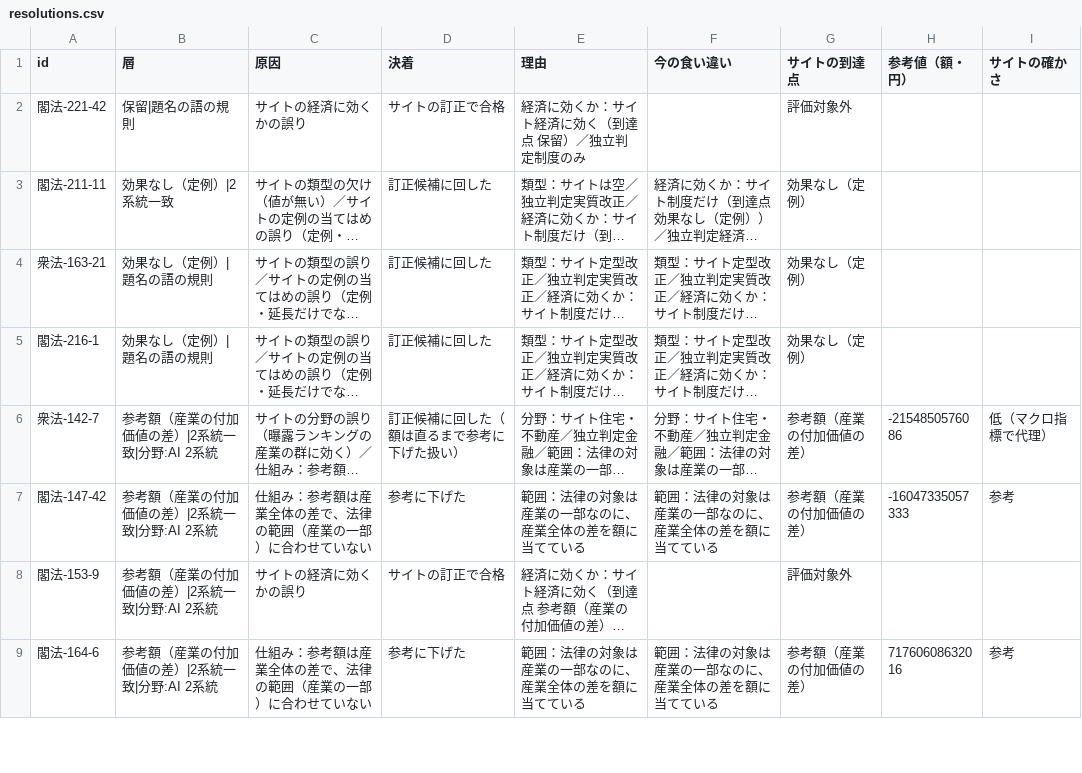
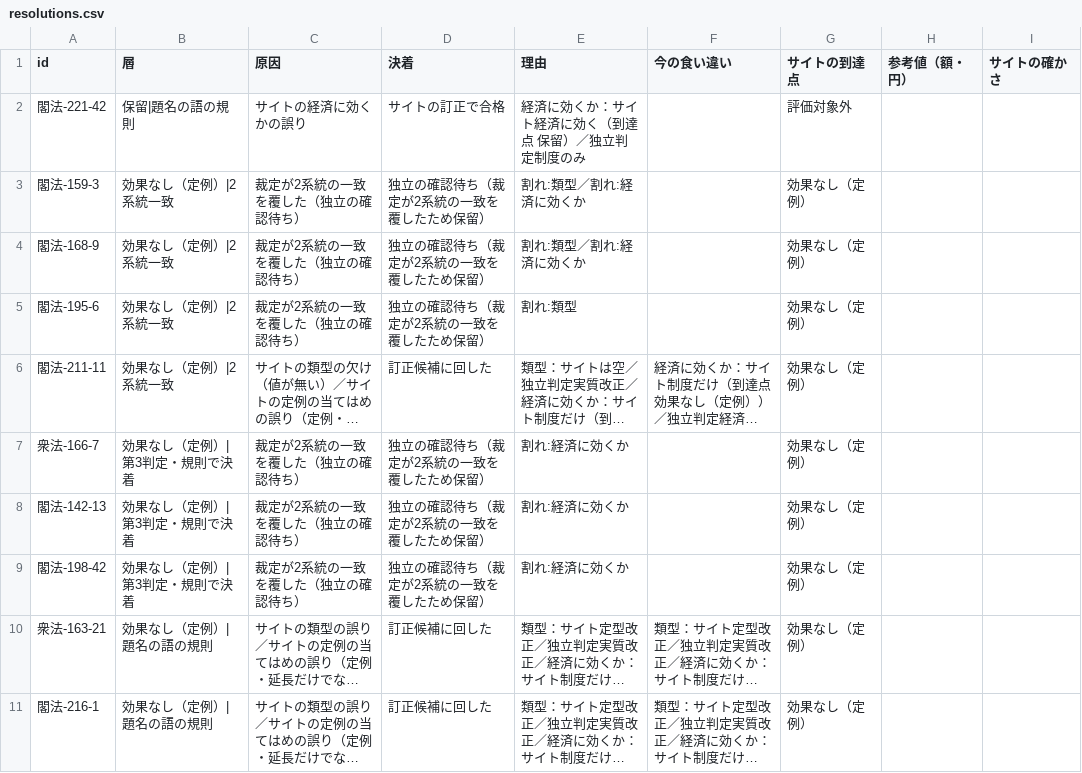
Before and after one commit to nexus-ai-2045/public-interest-lens, a CSV file: data/derived/evaluation-ledger-v1/sample-v2/resolutions.csv, drawn as a sheet; only a part is shown; the shorter side is filled out with more unchanged rows; long unchanged cells end in …; the diff covers the shown part only; the diff names each change by its address in the sheet, - before the commit and + after, or states it on an @@ line.

Commit message:
裁定が2系統の一致を覆すときは独立の確認まで保留にする（設計決定0007）
- judge：2系統が一致した項目を1つの裁定だけで覆さない。rulings.json の「確認」が無ければ割れ（保留）
- 記録を記録した時点のサイトの値で判定し直し：合格39・不合格60・割れ10（Sonnet の裁定だけで合格になっていた11本13項目）
- 決着に「独立の確認待ち」を加え、報告の数え方を直す（サイトの値の誤り49本、決着の無いもの0）
- 公開 e2e の理由の文言を新しい印に合わせる

```diff
--- a/data/derived/evaluation-ledger-v1/sample-v2/resolutions.csv
+++ b/data/derived/evaluation-ledger-v1/sample-v2/resolutions.csv
+row 3: 閣法-159-3 | 効果なし（定例）|2系統一致 | 裁定が2系統の一致を覆した（独立の確認待ち） | 独立の確認待ち（裁定が2系統の一致を覆したため保留） | 割れ:類型／割れ:経済に効くか |  | 効果なし（定例）
+row 4: 閣法-168-9 | 効果なし（定例）|2系統一致 | 裁定が2系統の一致を覆した（独立の確認待ち） | 独立の確認待ち（裁定が2系統の一致を覆したため保留） | 割れ:類型／割れ:経済に効くか |  | 効果なし（定例）
+row 5: 閣法-195-6 | 効果なし（定例）|2系統一致 | 裁定が2系統の一致を覆した（独立の確認待ち） | 独立の確認待ち（裁定が2系統の一致を覆したため保留） | 割れ:類型 |  | 効果なし（定例）
+row 7: 衆法-166-7 | 効果なし（定例）|第3判定・規則で決着 | 裁定が2系統の一致を覆した（独立の確認待ち） | 独立の確認待ち（裁定が2系統の一致を覆したため保留） | 割れ:経済に効くか |  | 効果なし（定例）
+row 8: 閣法-142-13 | 効果なし（定例）|第3判定・規則で決着 | 裁定が2系統の一致を覆した（独立の確認待ち） | 独立の確認待ち（裁定が2系統の一致を覆したため保留） | 割れ:経済に効くか |  | 効果なし（定例）
+row 9: 閣法-198-42 | 効果なし（定例）|第3判定・規則で決着 | 裁定が2系統の一致を覆した（独立の確認待ち） | 独立の確認待ち（裁定が2系統の一致を覆したため保留） | 割れ:経済に効くか |  | 効果なし（定例）
```
Also changed, not shown: 4 added rows and 6 edited cells elsewhere in this file, data/derived/evaluation-ledger-v1/sample-v2/verdicts.csv, 10 other files.
